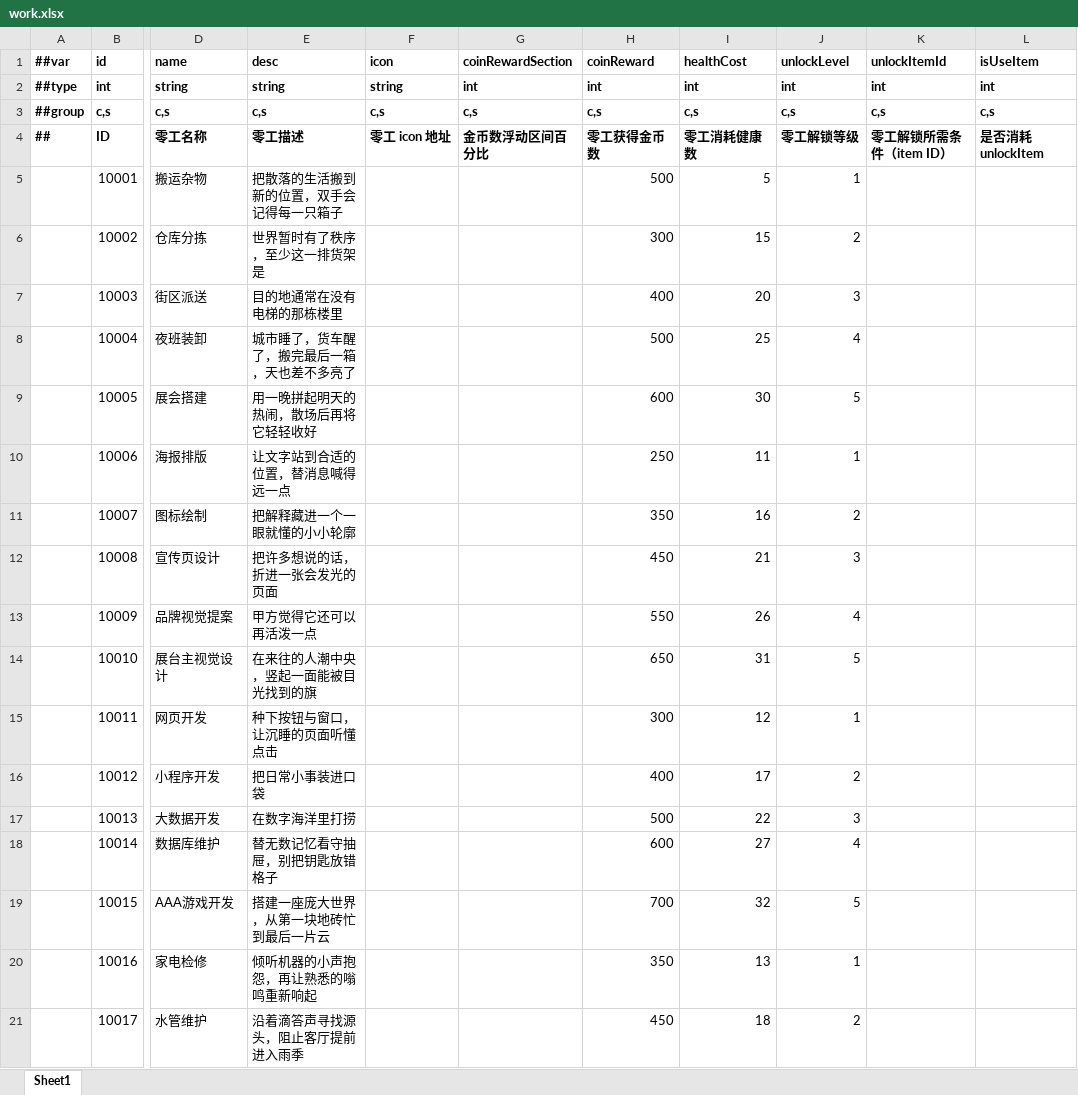
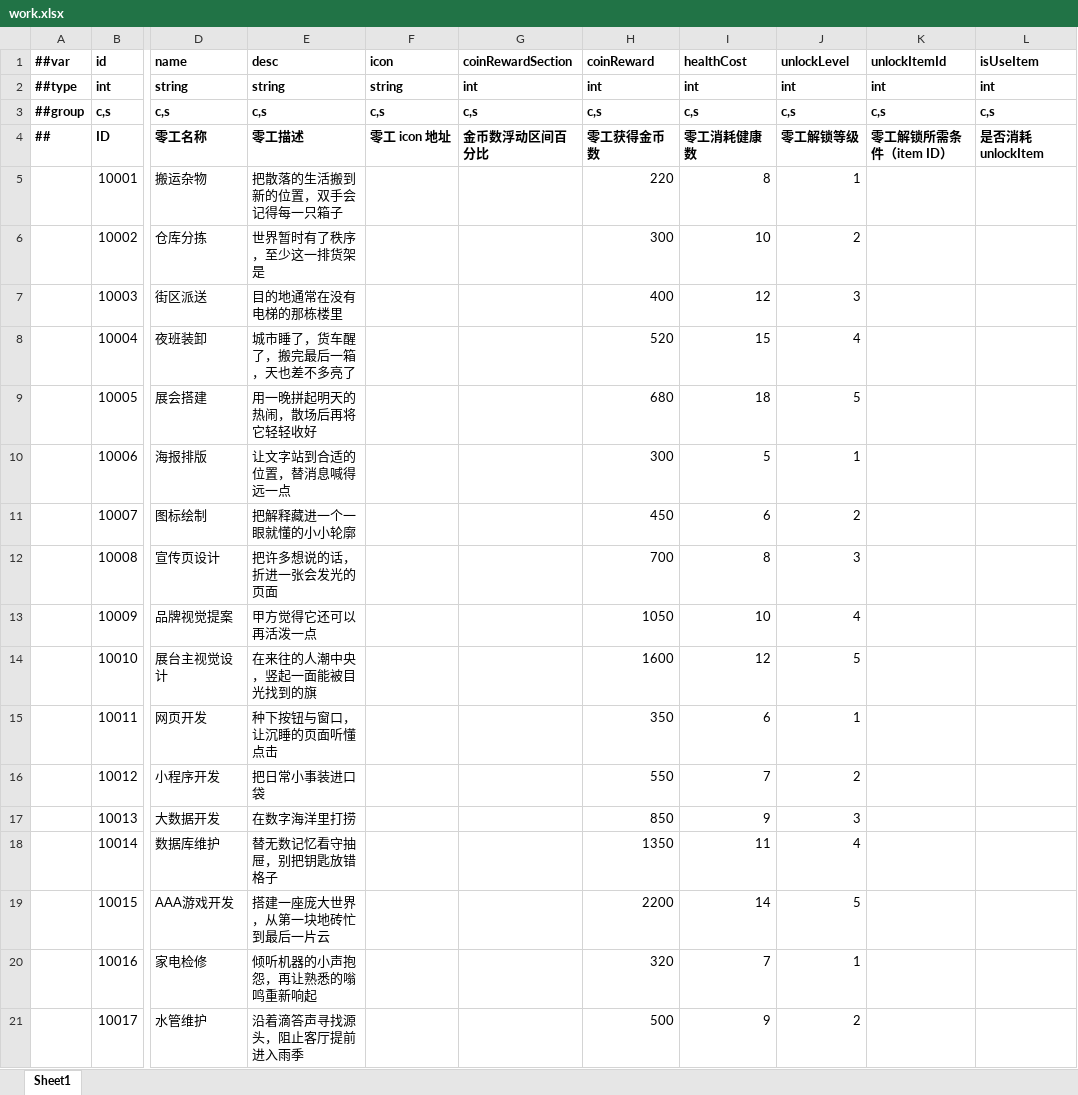
Before and after one commit to TenMilesAway/TimeChip, an Excel workbook: MiniTemplate/Datas/work.xlsx, sheet Sheet1, drawn as a sheet; only a part is shown, gaps mark what is left out; values as stored, in another font and other column widths than the file's, no borders; the diff covers the shown part only; the diff names each change by its address in the sheet, - before the commit and + after, or states it on an @@ line.

```diff
--- a/MiniTemplate/Datas/work.xlsx (sheet Sheet1)
+++ b/MiniTemplate/Datas/work.xlsx (sheet Sheet1)
-H5 (coinReward): 500
+H5 (coinReward): 220
-I5 (healthCost): 5
+I5 (healthCost): 8
-I6 (healthCost): 15
+I6 (healthCost): 10
-I7 (healthCost): 20
+I7 (healthCost): 12
-H8 (coinReward): 500
+H8 (coinReward): 520
-I8 (healthCost): 25
+I8 (healthCost): 15
-H9 (coinReward): 600
+H9 (coinReward): 680
-I9 (healthCost): 30
+I9 (healthCost): 18
-H10 (coinReward): 250
+H10 (coinReward): 300
-I10 (healthCost): 11
+I10 (healthCost): 5
-H11 (coinReward): 350
+H11 (coinReward): 450
-I11 (healthCost): 16
+I11 (healthCost): 6
-H12 (coinReward): 450
+H12 (coinReward): 700
-I12 (healthCost): 21
+I12 (healthCost): 8
-H13 (coinReward): 550
+H13 (coinReward): 1050
-I13 (healthCost): 26
+I13 (healthCost): 10
-H14 (coinReward): 650
+H14 (coinReward): 1600
-I14 (healthCost): 31
+I14 (healthCost): 12
-H15 (coinReward): 300
+H15 (coinReward): 350
-I15 (healthCost): 12
+I15 (healthCost): 6
-H16 (coinReward): 400
+H16 (coinReward): 550
-I16 (healthCost): 17
+I16 (healthCost): 7
-H17 (coinReward): 500
+H17 (coinReward): 850
-I17 (healthCost): 22
+I17 (healthCost): 9
-H18 (coinReward): 600
+H18 (coinReward): 1350
-I18 (healthCost): 27
+I18 (healthCost): 11
-H19 (coinReward): 700
+H19 (coinReward): 2200
-I19 (healthCost): 32
+I19 (healthCost): 14
-H20 (coinReward): 350
+H20 (coinReward): 320
-I20 (healthCost): 13
+I20 (healthCost): 7
-H21 (coinReward): 450
+H21 (coinReward): 500
-I21 (healthCost): 18
+I21 (healthCost): 9
```
Also changed, not shown: 26 edited cells elsewhere in this sheet, 16 other files.
